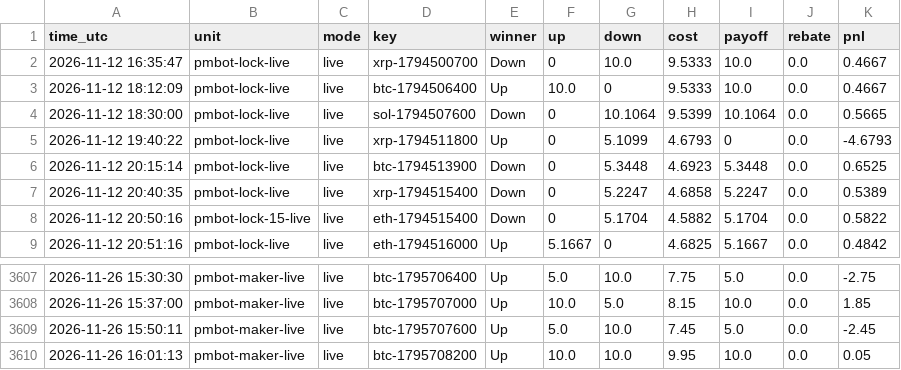
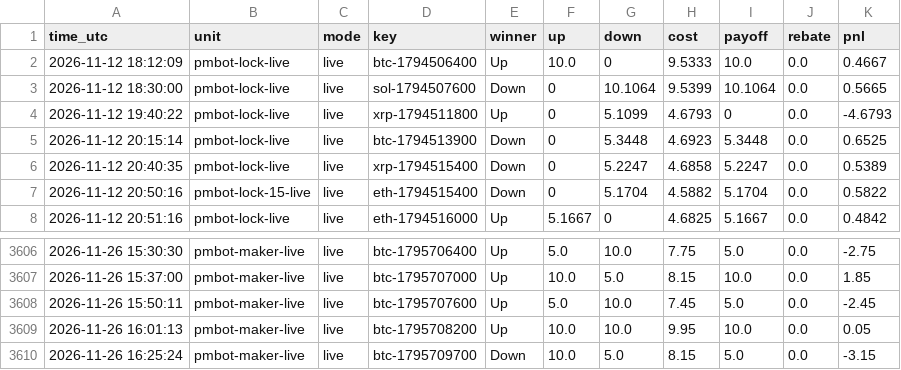
Before and after one commit to sanyamelnik1992-cloud/Polymarket-bot, a CSV file: settles.csv, drawn as a sheet; only a part is shown, gaps mark what is left out; removed rows and columns are numbered as before the commit, all else as after; the diff names each change by its address in the sheet, - before the commit and + after, or states it on an @@ line.

```diff
--- a/settles.csv
+++ b/settles.csv
-row 2: 2026-11-12 16:35:47 | pmbot-lock-live | live | xrp-1794500700 | Down | 0 | 10.0 | 9.5333 | 10.0 | 0.0 | 0.4667
+row 3610: 2026-11-26 16:25:24 | pmbot-maker-live | live | btc-1795709700 | Down | 10.0 | 5.0 | 8.15 | 5.0 | 0.0 | -3.15
```
Also changed, not shown: 5 other files.
